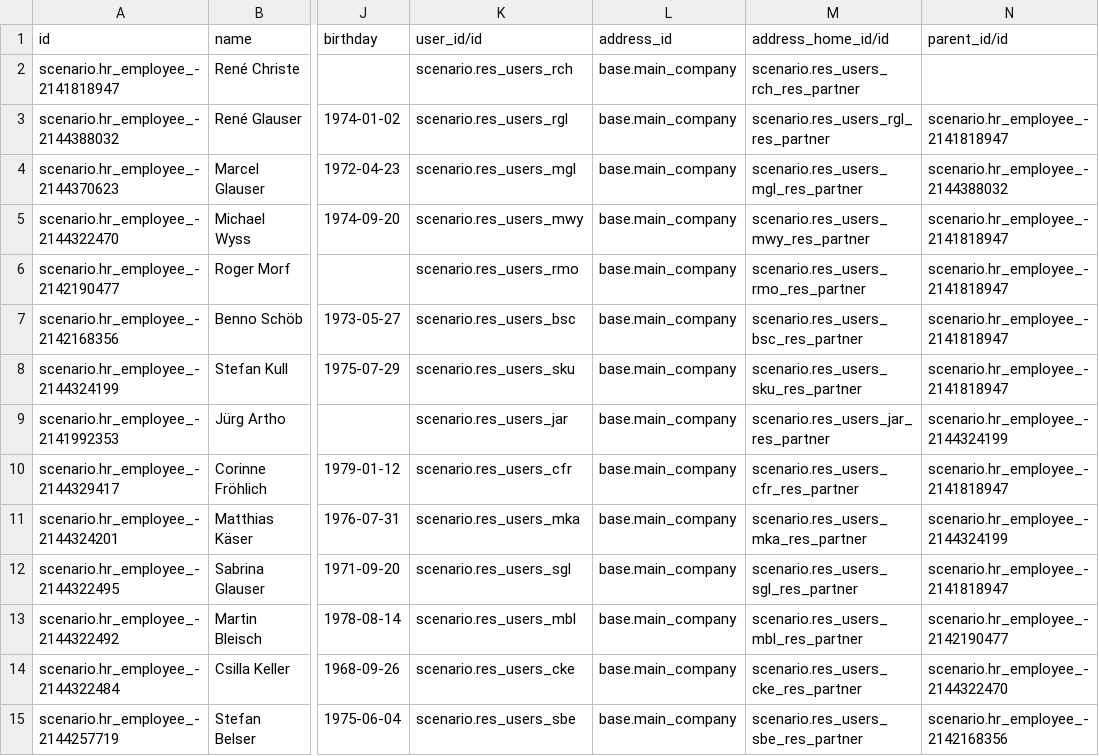
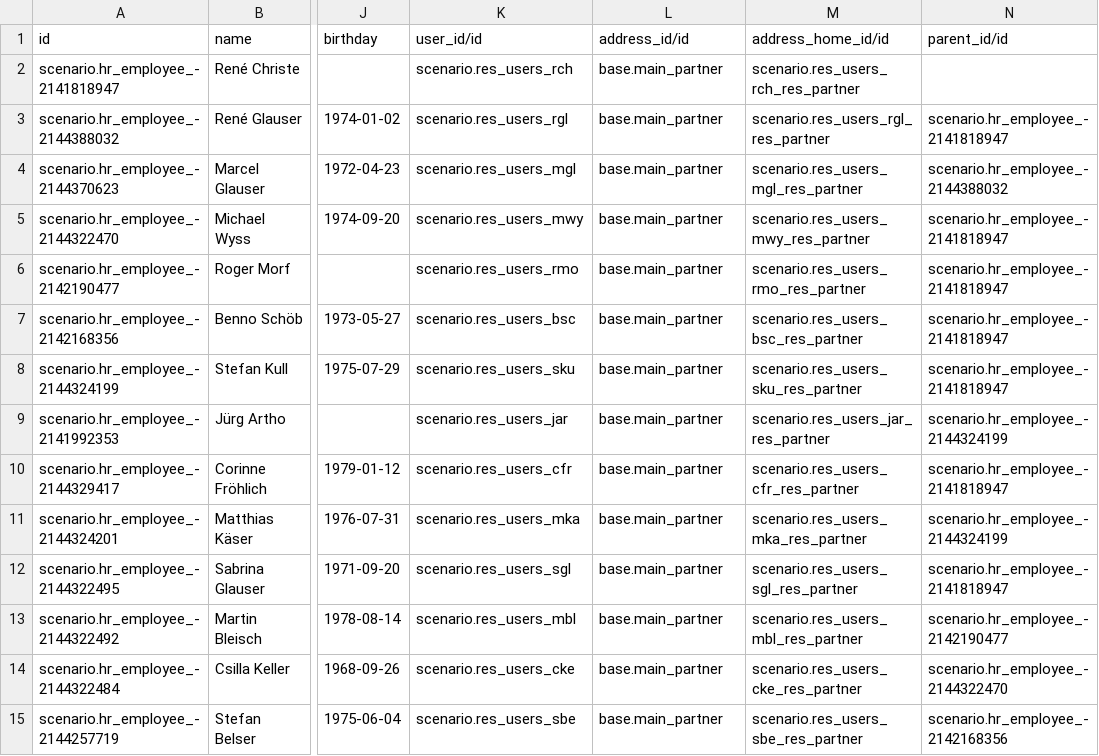
Before and after one commit to isabella232/delivery-carrier, a CSV file: odoo/data/setup/hr.employee.csv, drawn as a sheet; only a part is shown, gaps mark what is left out; the diff covers the shown part only; the diff names each change by its address in the sheet, - before the commit and + after, or states it on an @@ line.

Commit message:
[FIX] change address id to xml

```diff
--- a/odoo/data/setup/hr.employee.csv
+++ b/odoo/data/setup/hr.employee.csv
-L1: address_id
+L1: address_id/id
-L2:L15 (address_id/id): base.main_company
+L2:L15 (address_id/id): base.main_partner
```
Also changed, not shown: 20 edited cells elsewhere in this file.
